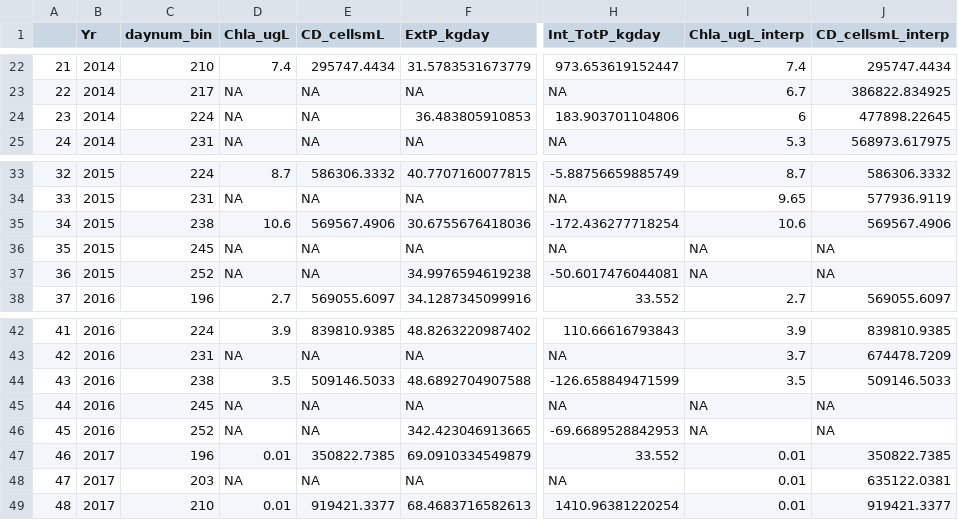
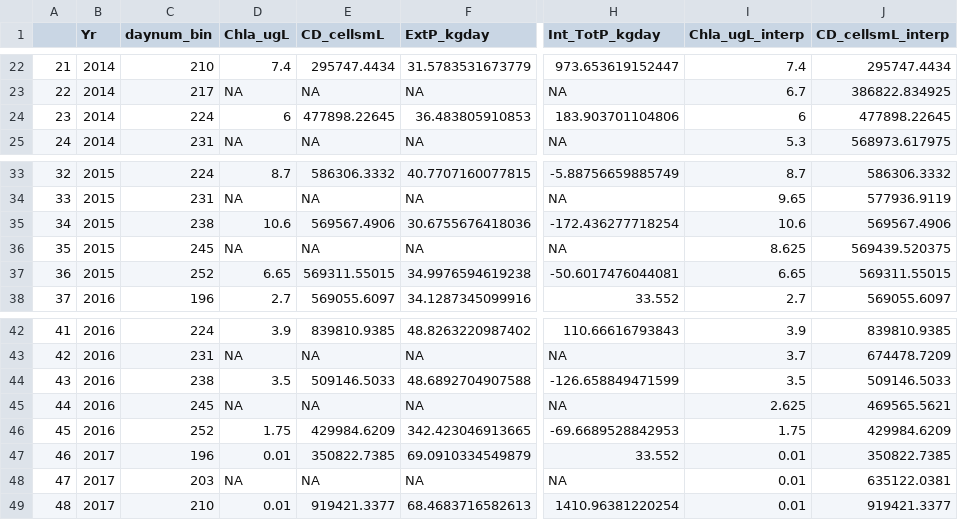
Before and after one commit to LAK-lady/LakeLegacyNP, a CSV file: Products/Figure13_data.csv, drawn as a sheet; only a part is shown, gaps mark what is left out; the diff names each change by its address in the sheet, - before the commit and + after, or states it on an @@ line.

Commit message:
code updated for current CyanoHAB season parameters - output more data

```diff
--- a/Products/Figure13_data.csv
+++ b/Products/Figure13_data.csv
-D24 (Chla_ugL): NA
+D24 (Chla_ugL): 6
-E24 (CD_cellsmL): NA
+E24 (CD_cellsmL): 477898.22645
-I36 (Chla_ugL_interp): NA
+I36 (Chla_ugL_interp): 8.625
-J36 (CD_cellsmL_interp): NA
+J36 (CD_cellsmL_interp): 569439.520375
-D37 (Chla_ugL): NA
+D37 (Chla_ugL): 6.65
-E37 (CD_cellsmL): NA
+E37 (CD_cellsmL): 569311.55015
-I37 (Chla_ugL_interp): NA
+I37 (Chla_ugL_interp): 6.65
-J37 (CD_cellsmL_interp): NA
+J37 (CD_cellsmL_interp): 569311.55015
-I45 (Chla_ugL_interp): NA
+I45 (Chla_ugL_interp): 2.625
-J45 (CD_cellsmL_interp): NA
+J45 (CD_cellsmL_interp): 469565.5621
-D46 (Chla_ugL): NA
+D46 (Chla_ugL): 1.75
-E46 (CD_cellsmL): NA
+E46 (CD_cellsmL): 429984.6209
-I46 (Chla_ugL_interp): NA
+I46 (Chla_ugL_interp): 1.75
-J46 (CD_cellsmL_interp): NA
+J46 (CD_cellsmL_interp): 429984.6209
```
Also changed, not shown: 1 other file.
